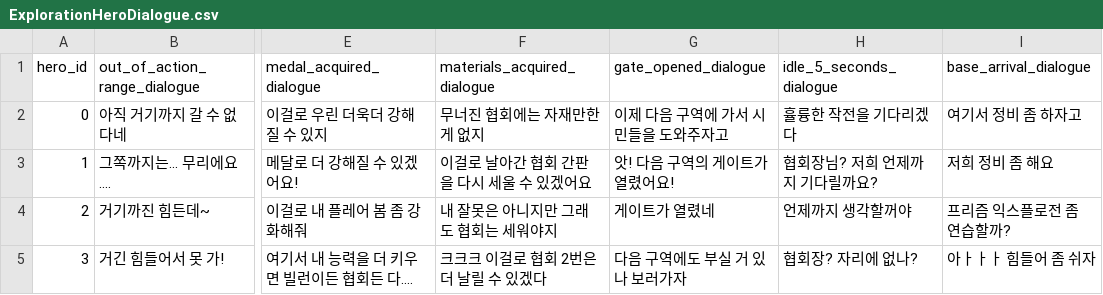
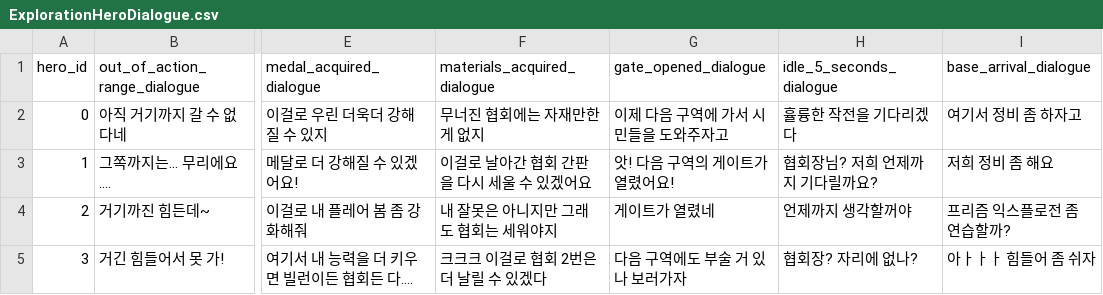
Before and after one commit to TeamNorthernSky/HeroInfluence, a CSV file: Assets/_ProtoType_Merge/KJ/Effects/Resources/ExplorationHeroDialogue.csv, drawn as a sheet; only a part is shown, gaps mark what is left out; the diff names each change by its address in the sheet, - before the commit and + after, or states it on an @@ line.

```diff
--- a/Assets/_ProtoType_Merge/KJ/Effects/Resources/ExplorationHeroDialogue.csv
+++ b/Assets/_ProtoType_Merge/KJ/Effects/Resources/ExplorationHeroDialogue.csv
-G5 (gate_opened_dialogue): 다음 구역에도 부실 거 있나 보러가자
+G5 (gate_opened_dialogue): 다음 구역에도 부술 거 있나 보러가자
```
Also changed, not shown: Assets/Resources/Portrait_Hero_Sprite/PortraitSheet.csv, 5 other files.
